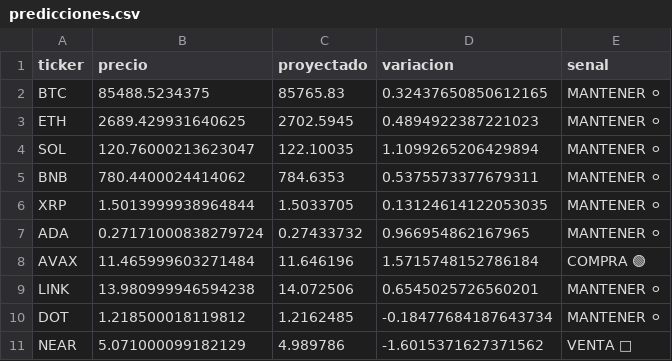
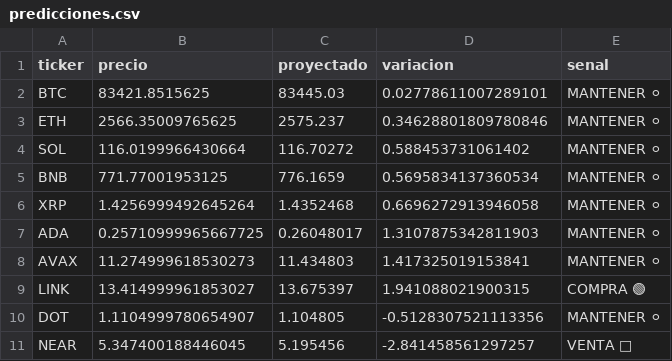
Before and after one commit to Alejandroguerra/crypto-timesfm-bot_V2, a CSV file: predicciones.csv, drawn as a sheet.

```diff
--- a/predicciones.csv
+++ b/predicciones.csv
@@ -1,11 +1,11 @@
 ticker,precio,proyectado,variacion,senal
-BTC,85488.5234375,85765.83,0.32437650850612165,MANTENER ⚪
-ETH,2689.429931640625,2702.5945,0.4894922387221023,MANTENER ⚪
-SOL,120.76000213623047,122.10035,1.1099265206429894,MANTENER ⚪
-BNB,780.4400024414062,784.6353,0.5375573377679311,MANTENER ⚪
-XRP,1.5013999938964844,1.5033705,0.13124614122053035,MANTENER ⚪
-ADA,0.27171000838279724,0.27433732,0.966954862167965,MANTENER ⚪
-AVAX,11.465999603271484,11.646196,1.5715748152786184,COMPRA 🟢
-LINK,13.980999946594238,14.072506,0.6545025726560201,MANTENER ⚪
-DOT,1.218500018119812,1.2162485,-0.18477684187643734,MANTENER ⚪
-NEAR,5.071000099182129,4.989786,-1.6015371627371562,VENTA 🔴
+BTC,83421.8515625,83445.03,0.02778611007289101,MANTENER ⚪
+ETH,2566.35009765625,2575.237,0.34628801809780846,MANTENER ⚪
+SOL,116.0199966430664,116.70272,0.588453731061402,MANTENER ⚪
+BNB,771.77001953125,776.1659,0.5695834137360534,MANTENER ⚪
+XRP,1.4256999492645264,1.4352468,0.6696272913946058,MANTENER ⚪
+ADA,0.25710999965667725,0.26048017,1.3107875342811903,MANTENER ⚪
+AVAX,11.274999618530273,11.434803,1.417325019153841,MANTENER ⚪
+LINK,13.414999961853027,13.675397,1.941088021900315,COMPRA 🟢
+DOT,1.1104999780654907,1.104805,-0.5128307521113356,MANTENER ⚪
+NEAR,5.347400188446045,5.195456,-2.841458561297257,VENTA 🔴
```
Also changed, not shown: 1 other file.
